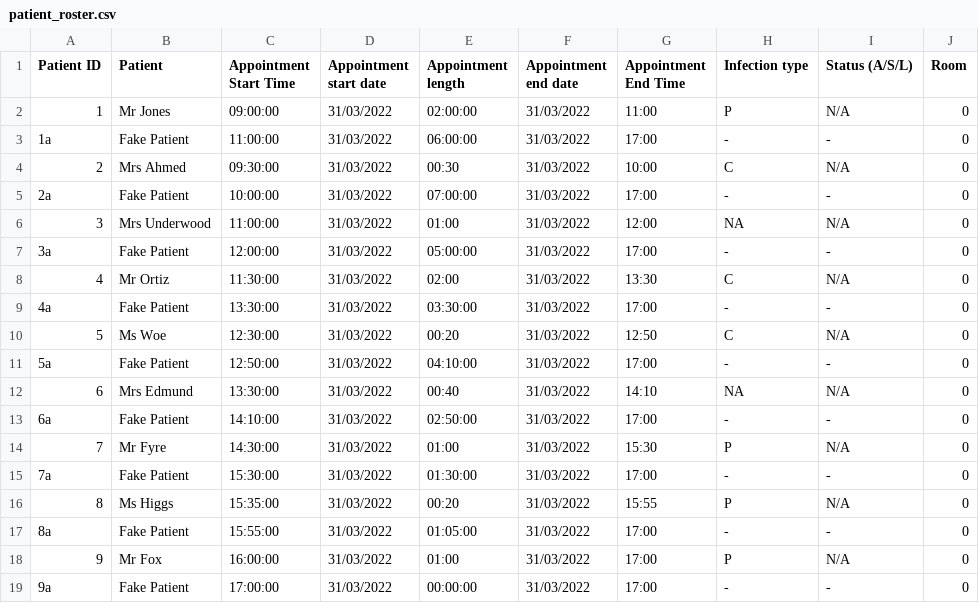
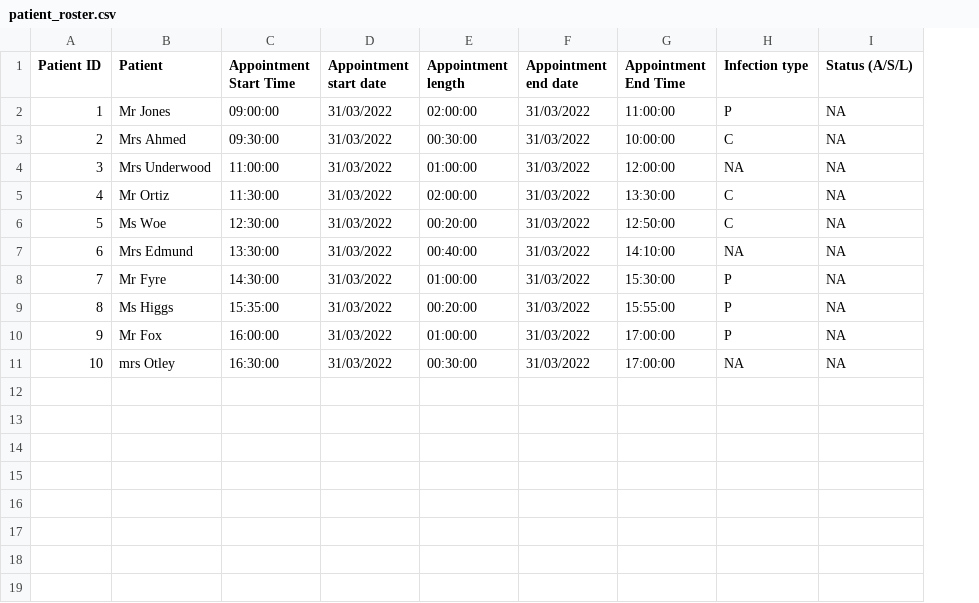
Before and after one commit to archieotley/Level-4-Diss, a CSV file: scripts/iteration_4/patient_roster.csv, drawn as a sheet; removed rows and columns are numbered as before the commit, all else as after; the diff names each change by its address in the sheet, - before the commit and + after, or states it on an @@ line.

Commit message:
added save csv file changed appt time .csv file

```diff
--- a/scripts/iteration_4/patient_roster.csv
+++ b/scripts/iteration_4/patient_roster.csv
-column J (Room), row 2: 0; row 4: 0; row 6: 0; row 8: 0; row 10: 0; row 12: 0; row 14: 0; row 16: 0; row 18: 0
-G2 (Appointment End Time): 11:00
+G2 (Appointment End Time): 11:00:00
-I2 (Status (A/S/L)): N/A
+I2 (Status (A/S/L)): NA
-row 3: 1a | Fake Patient | 11:00:00 | 31/03/2022 | 06:00:00 | 31/03/2022 | 17:00 | - | - | 0
-E3 (Appointment length): 00:30
+E3 (Appointment length): 00:30:00
-G3 (Appointment End Time): 10:00
+G3 (Appointment End Time): 10:00:00
-I3 (Status (A/S/L)): N/A
+I3 (Status (A/S/L)): NA
-row 5: 2a | Fake Patient | 10:00:00 | 31/03/2022 | 07:00:00 | 31/03/2022 | 17:00 | - | - | 0
-E4 (Appointment length): 01:00
+E4 (Appointment length): 01:00:00
-G4 (Appointment End Time): 12:00
+G4 (Appointment End Time): 12:00:00
-I4 (Status (A/S/L)): N/A
+I4 (Status (A/S/L)): NA
-row 7: 3a | Fake Patient | 12:00:00 | 31/03/2022 | 05:00:00 | 31/03/2022 | 17:00 | - | - | 0
-E5 (Appointment length): 02:00
+E5 (Appointment length): 02:00:00
-G5 (Appointment End Time): 13:30
+G5 (Appointment End Time): 13:30:00
-I5 (Status (A/S/L)): N/A
+I5 (Status (A/S/L)): NA
-row 9: 4a | Fake Patient | 13:30:00 | 31/03/2022 | 03:30:00 | 31/03/2022 | 17:00 | - | - | 0
-E6 (Appointment length): 00:20
+E6 (Appointment length): 00:20:00
-G6 (Appointment End Time): 12:50
+G6 (Appointment End Time): 12:50:00
-I6 (Status (A/S/L)): N/A
+I6 (Status (A/S/L)): NA
-row 11: 5a | Fake Patient | 12:50:00 | 31/03/2022 | 04:10:00 | 31/03/2022 | 17:00 | - | - | 0
-E7 (Appointment length): 00:40
+E7 (Appointment length): 00:40:00
-G7 (Appointment End Time): 14:10
+G7 (Appointment End Time): 14:10:00
-I7 (Status (A/S/L)): N/A
+I7 (Status (A/S/L)): NA
-row 13: 6a | Fake Patient | 14:10:00 | 31/03/2022 | 02:50:00 | 31/03/2022 | 17:00 | - | - | 0
-E8 (Appointment length): 01:00
+E8 (Appointment length): 01:00:00
-G8 (Appointment End Time): 15:30
+G8 (Appointment End Time): 15:30:00
-I8 (Status (A/S/L)): N/A
+I8 (Status (A/S/L)): NA
-row 15: 7a | Fake Patient | 15:30:00 | 31/03/2022 | 01:30:00 | 31/03/2022 | 17:00 | - | - | 0
-E9 (Appointment length): 00:20
+E9 (Appointment length): 00:20:00
-G9 (Appointment End Time): 15:55
+G9 (Appointment End Time): 15:55:00
-I9 (Status (A/S/L)): N/A
+I9 (Status (A/S/L)): NA
-row 17: 8a | Fake Patient | 15:55:00 | 31/03/2022 | 01:05:00 | 31/03/2022 | 17:00 | - | - | 0
-E10 (Appointment length): 01:00
+E10 (Appointment length): 01:00:00
-G10 (Appointment End Time): 17:00
+G10 (Appointment End Time): 17:00:00
-I10 (Status (A/S/L)): N/A
+I10 (Status (A/S/L)): NA
-row 19: 9a | Fake Patient | 17:00:00 | 31/03/2022 | 00:00:00 | 31/03/2022 | 17:00 | - | - | 0
+row 11: 10 | mrs Otley | 16:30:00 | 31/03/2022 | 00:30:00 | 31/03/2022 | 17:00:00 | NA | NA
```
Also changed, not shown: 7 other files.
